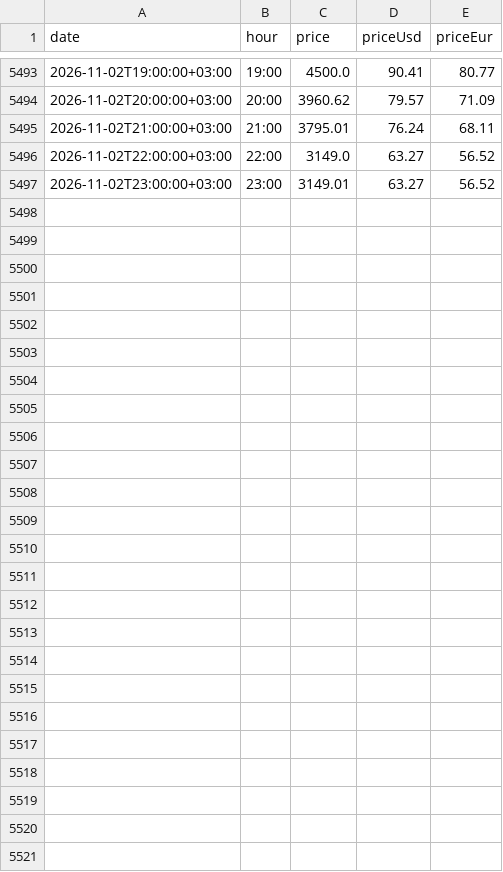
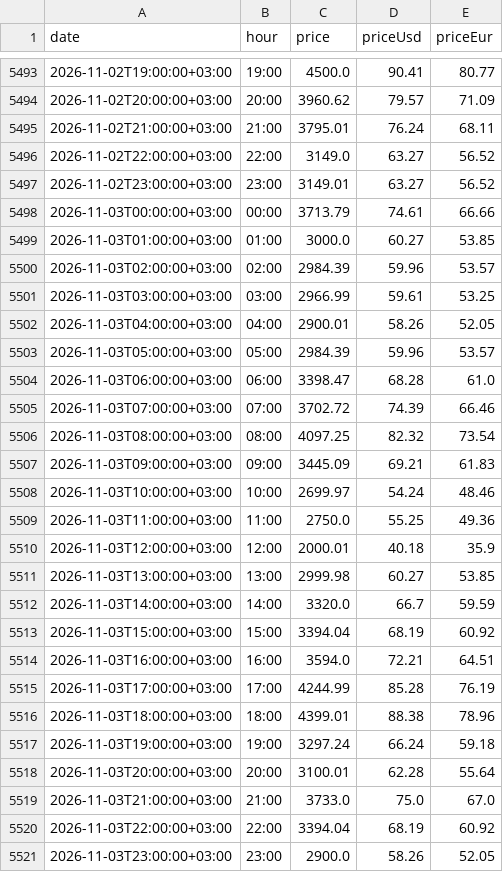
Before and after one commit to BRSTKL/turkey-power-trading, a CSV file: data/processed/master_gop_mcp.csv, drawn as a sheet; only a part is shown, gaps mark what is left out; the diff names each change by its address in the sheet, - before the commit and + after, or states it on an @@ line.

```diff
--- a/data/processed/master_gop_mcp.csv
+++ b/data/processed/master_gop_mcp.csv
+row 5498: 2026-11-03T00:00:00+03:00 | 00:00 | 3713.79 | 74.61 | 66.66
+row 5499: 2026-11-03T01:00:00+03:00 | 01:00 | 3000.0 | 60.27 | 53.85
+row 5500: 2026-11-03T02:00:00+03:00 | 02:00 | 2984.39 | 59.96 | 53.57
+row 5501: 2026-11-03T03:00:00+03:00 | 03:00 | 2966.99 | 59.61 | 53.25
+row 5502: 2026-11-03T04:00:00+03:00 | 04:00 | 2900.01 | 58.26 | 52.05
+row 5503: 2026-11-03T05:00:00+03:00 | 05:00 | 2984.39 | 59.96 | 53.57
+row 5504: 2026-11-03T06:00:00+03:00 | 06:00 | 3398.47 | 68.28 | 61.0
+row 5505: 2026-11-03T07:00:00+03:00 | 07:00 | 3702.72 | 74.39 | 66.46
+row 5506: 2026-11-03T08:00:00+03:00 | 08:00 | 4097.25 | 82.32 | 73.54
+row 5507: 2026-11-03T09:00:00+03:00 | 09:00 | 3445.09 | 69.21 | 61.83
+row 5508: 2026-11-03T10:00:00+03:00 | 10:00 | 2699.97 | 54.24 | 48.46
+row 5509: 2026-11-03T11:00:00+03:00 | 11:00 | 2750.0 | 55.25 | 49.36
+row 5510: 2026-11-03T12:00:00+03:00 | 12:00 | 2000.01 | 40.18 | 35.9
+row 5511: 2026-11-03T13:00:00+03:00 | 13:00 | 2999.98 | 60.27 | 53.85
+row 5512: 2026-11-03T14:00:00+03:00 | 14:00 | 3320.0 | 66.7 | 59.59
+row 5513: 2026-11-03T15:00:00+03:00 | 15:00 | 3394.04 | 68.19 | 60.92
+row 5514: 2026-11-03T16:00:00+03:00 | 16:00 | 3594.0 | 72.21 | 64.51
+row 5515: 2026-11-03T17:00:00+03:00 | 17:00 | 4244.99 | 85.28 | 76.19
+row 5516: 2026-11-03T18:00:00+03:00 | 18:00 | 4399.01 | 88.38 | 78.96
+row 5517: 2026-11-03T19:00:00+03:00 | 19:00 | 3297.24 | 66.24 | 59.18
+row 5518: 2026-11-03T20:00:00+03:00 | 20:00 | 3100.01 | 62.28 | 55.64
+row 5519: 2026-11-03T21:00:00+03:00 | 21:00 | 3733.0 | 75.0 | 67.0
+row 5520: 2026-11-03T22:00:00+03:00 | 22:00 | 3394.04 | 68.19 | 60.92
+row 5521: 2026-11-03T23:00:00+03:00 | 23:00 | 2900.0 | 58.26 | 52.05
```
Also changed, not shown: data/processed/master_bpm_down.csv, data/processed/master_bpm_up.csv, 6 other files.
